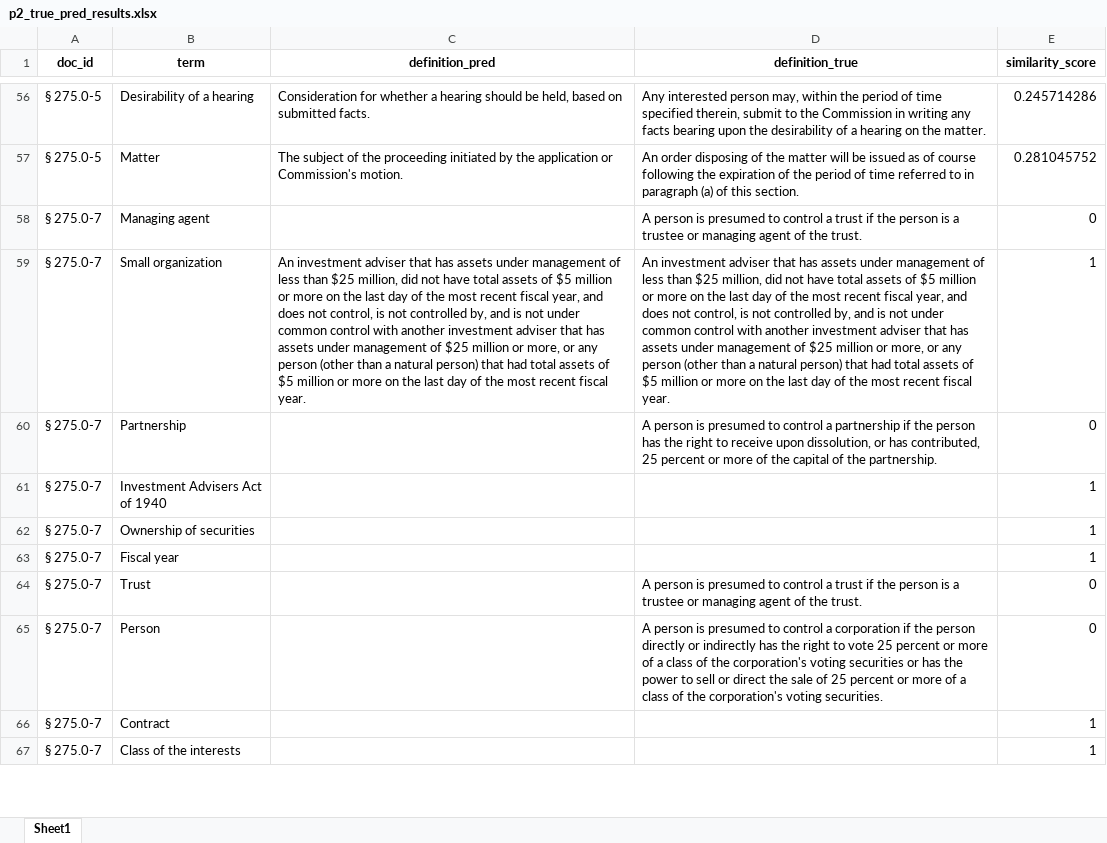
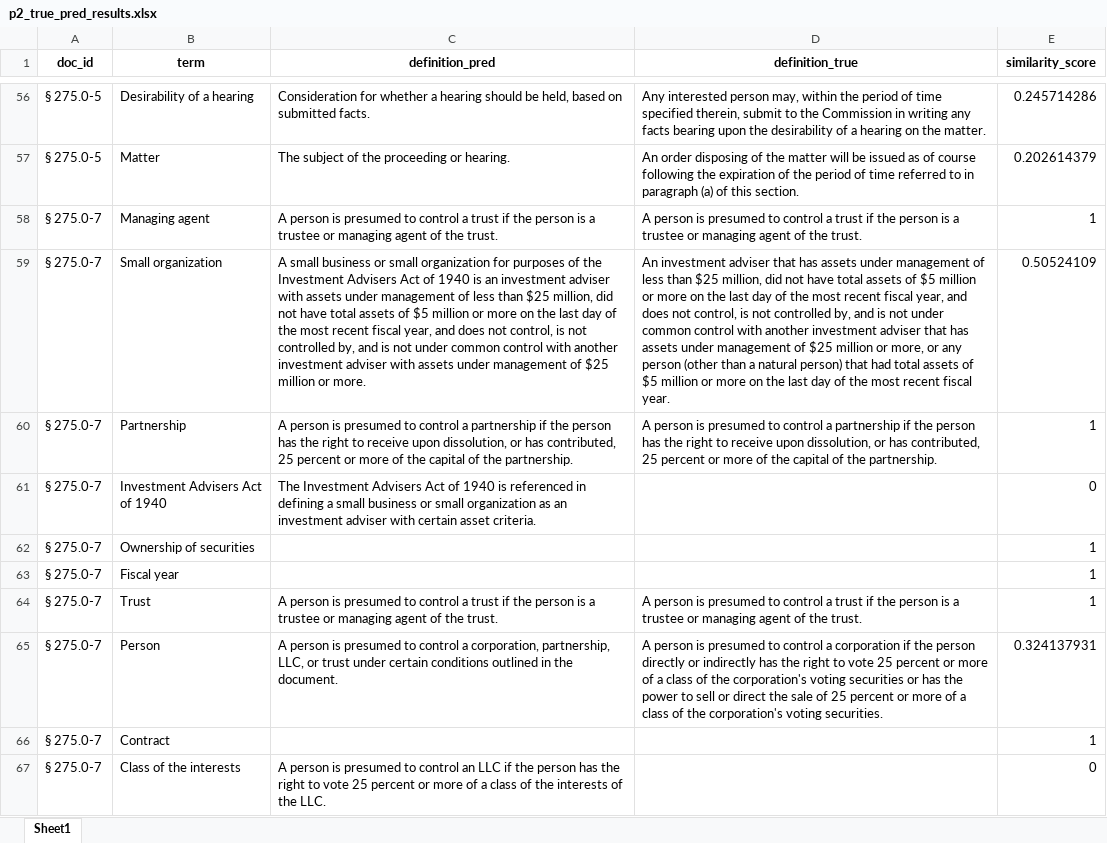
Before and after one commit to asantos2000/dissertacao-santos-anderson-2024, an Excel workbook: code/outputs/p2_true_pred_results.xlsx, sheet Sheet1, drawn as a sheet; only a part is shown, gaps mark what is left out; values as stored, in another font and other column widths than the file's, no borders; the diff covers the shown part only; the diff names each change by its address in the sheet, - before the commit and + after, or states it on an @@ line.

```diff
--- a/code/outputs/p2_true_pred_results.xlsx (sheet Sheet1)
+++ b/code/outputs/p2_true_pred_results.xlsx (sheet Sheet1)
-C57 (definition_pred): …the proceeding initiated by the application or Commission's motion.
+C57 (definition_pred): …the proceeding or hearing.
-E57 (similarity_score): 0.281045752
+E57 (similarity_score): 0.202614379
-C58 (definition_pred): (empty)
+C58 (definition_pred): A person is presumed to control a trust if the person is a trustee or managing agent of the trust.
-E58 (similarity_score): 0
+E58 (similarity_score): 1
-C59 (definition_pred): An investment adviser that has assets under management of less than $25 million, did not have total assets of $5 million or more on the last day of the most recent fiscal year, and does not control, is not controlled by, and is not under common control with another investment adviser that has assets under management of $25 million or more, or any person (other than a natural person) that had total assets of $5 million or more on the last day of the most recent fiscal year.
+C59 (definition_pred): A small business or small organization for purposes of the Investment Advisers Act of 1940 is an investment adviser with assets under management of less than $25 million, did not have total assets of $5 million or more on the last day of the most recent fiscal year, and does not control, is not controlled by, and is not under common control with another investment adviser with assets under management of $25 million or more.
-E59 (similarity_score): 1
+E59 (similarity_score): 0.50524109
-C60 (definition_pred): (empty)
+C60 (definition_pred): A person is presumed to control a partnership if the person has the right to receive upon dissolution, or has contributed, 25 percent or more of the capital of the partnership.
-E60 (similarity_score): 0
+E60 (similarity_score): 1
-C61 (definition_pred): (empty)
+C61 (definition_pred): The Investment Advisers Act of 1940 is referenced in defining a small business or small organization as an investment adviser with certain asset criteria.
-E61 (similarity_score): 1
+E61 (similarity_score): 0
-C64 (definition_pred): (empty)
+C64 (definition_pred): A person is presumed to control a trust if the person is a trustee or managing agent of the trust.
-E64 (similarity_score): 0
+E64 (similarity_score): 1
-C65 (definition_pred): (empty)
+C65 (definition_pred): A person is presumed to control a corporation, partnership, LLC, or trust under certain conditions outlined in the document.
-E65 (similarity_score): 0
+E65 (similarity_score): 0.324137931
-C67 (definition_pred): (empty)
+C67 (definition_pred): A person is presumed to control an LLC if the person has the right to vote 25 percent or more of a class of the interests of the LLC.
-E67 (similarity_score): 1
+E67 (similarity_score): 0
```
Also changed, not shown: 82 edited cells elsewhere in this sheet, code/outputs/P1_summary_true_table.xlsx, code/outputs/P2_summary_true_table.xlsx, 27 other files.
